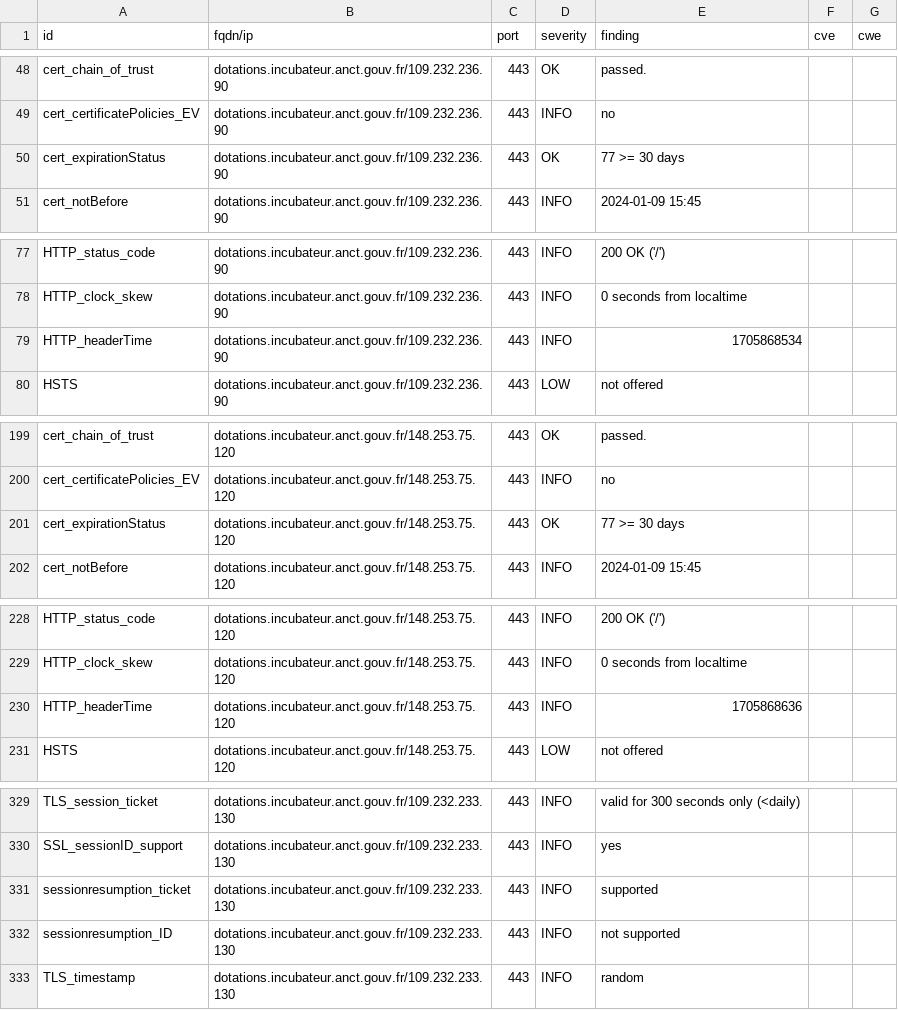
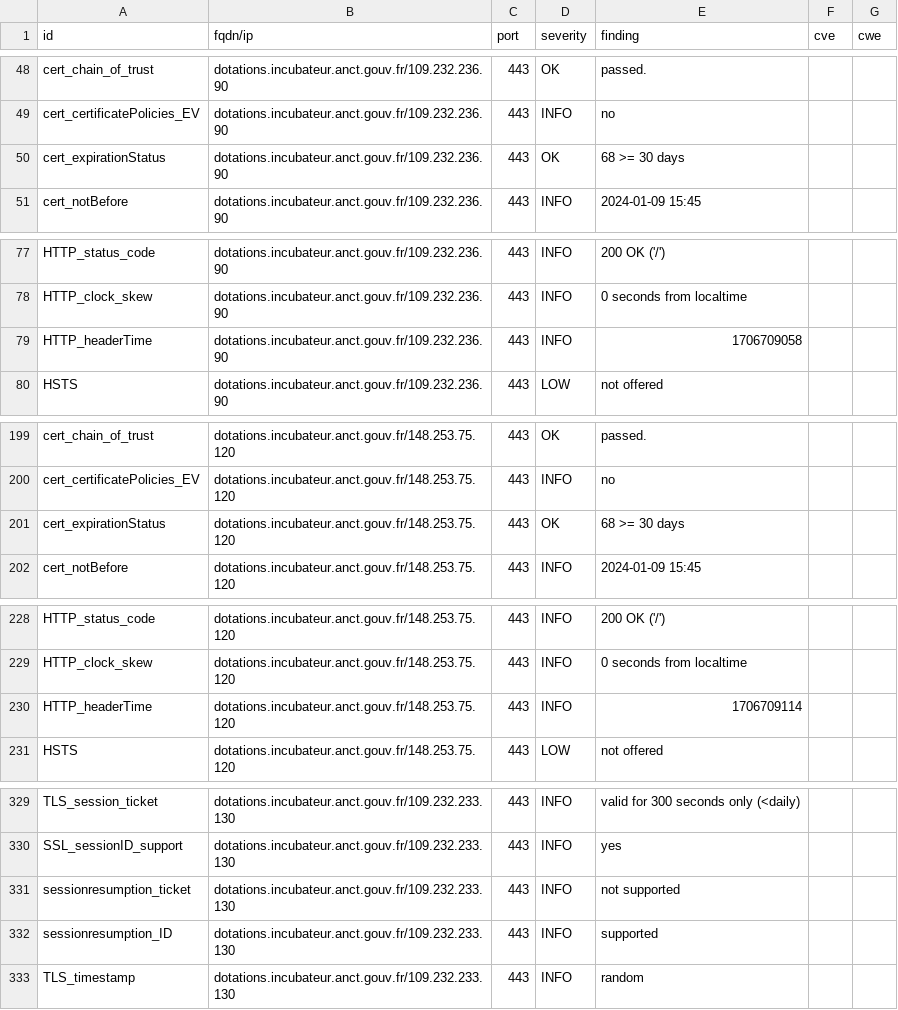
Before and after one commit to pmallein/dashlord, a CSV file: results/aHR0cHM6Ly9kb3RhdGlvbnMuaW5jdWJhdGV1ci5hbmN0LmdvdXYuZnI=/testssl.csv, drawn as a sheet; only a part is shown, gaps mark what is left out; the diff covers the shown part only.

```diff
--- a/results/aHR0cHM6Ly9kb3RhdGlvbnMuaW5jdWJhdGV1ci5hbmN0LmdvdXYuZnI=/testssl.csv
+++ b/results/aHR0cHM6Ly9kb3RhdGlvbnMuaW5jdWJhdGV1ci5hbmN0LmdvdXYuZnI=/testssl.csv
@@ -49,3 +49,3 @@
 "cert_certificatePolicies_EV","dotations.incubateur.anct.gouv.fr/109.232.236.90","443","INFO","no","",""
-"cert_expirationStatus","dotations.incubateur.anct.gouv.fr/109.232.236.90","443","OK","77 >= 30 days","",""
+"cert_expirationStatus","dotations.incubateur.anct.gouv.fr/109.232.236.90","443","OK","68 >= 30 days","",""
 "cert_notBefore","dotations.incubateur.anct.gouv.fr/109.232.236.90","443","INFO","2024-01-09 15:45","",""
@@ -78,3 +78,3 @@
 "HTTP_clock_skew","dotations.incubateur.anct.gouv.fr/109.232.236.90","443","INFO","0 seconds from localtime","",""
-"HTTP_headerTime","dotations.incubateur.anct.gouv.fr/109.232.236.90","443","INFO","1705868534","",""
+"HTTP_headerTime","dotations.incubateur.anct.gouv.fr/109.232.236.90","443","INFO","1706709058","",""
 "HSTS","dotations.incubateur.anct.gouv.fr/109.232.236.90","443","LOW","not offered","",""
@@ -200,3 +200,3 @@
 "cert_certificatePolicies_EV","dotations.incubateur.anct.gouv.fr/148.253.75.120","443","INFO","no","",""
-"cert_expirationStatus","dotations.incubateur.anct.gouv.fr/148.253.75.120","443","OK","77 >= 30 days","",""
+"cert_expirationStatus","dotations.incubateur.anct.gouv.fr/148.253.75.120","443","OK","68 >= 30 days","",""
 "cert_notBefore","dotations.incubateur.anct.gouv.fr/148.253.75.120","443","INFO","2024-01-09 15:45","",""
@@ -229,3 +229,3 @@
 "HTTP_clock_skew","dotations.incubateur.anct.gouv.fr/148.253.75.120","443","INFO","0 seconds from localtime","",""
-"HTTP_headerTime","dotations.incubateur.anct.gouv.fr/148.253.75.120","443","INFO","1705868636","",""
+"HTTP_headerTime","dotations.incubateur.anct.gouv.fr/148.253.75.120","443","INFO","1706709114","",""
 "HSTS","dotations.incubateur.anct.gouv.fr/148.253.75.120","443","LOW","not offered","",""
@@ -330,4 +330,4 @@
 "SSL_sessionID_support","dotations.incubateur.anct.gouv.fr/109.232.233.130","443","INFO","yes","",""
-"sessionresumption_ticket","dotations.incubateur.anct.gouv.fr/109.232.233.130","443","INFO","supported","",""
-"sessionresumption_ID","dotations.incubateur.anct.gouv.fr/109.232.233.130","443","INFO","not supported","",""
+"sessionresumption_ticket","dotations.incubateur.anct.gouv.fr/109.232.233.130","443","INFO","not supported","",""
+"sessionresumption_ID","dotations.incubateur.anct.gouv.fr/109.232.233.130","443","INFO","supported","",""
 "TLS_timestamp","dotations.incubateur.anct.gouv.fr/109.232.233.130","443","INFO","random","",""
```
Also changed, not shown: 5 edited cells elsewhere in this file, 15 other files.
